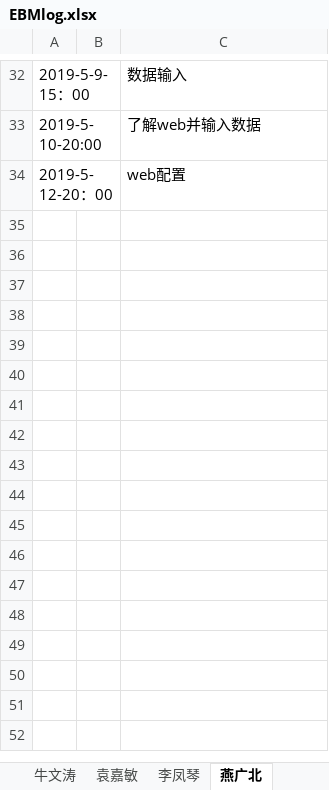
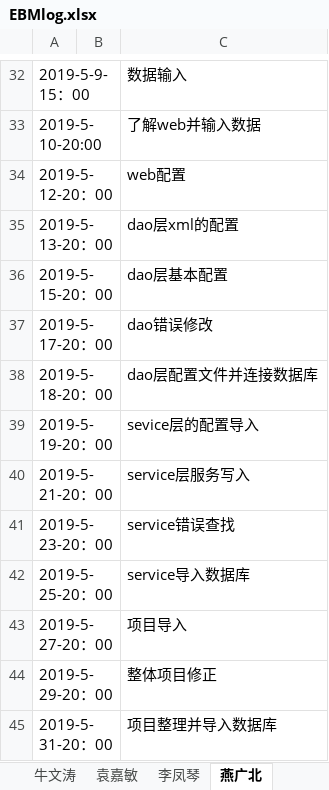
Before and after one commit to jeestu/software, an Excel workbook: doc/EBMlog.xlsx, sheet 燕广北, drawn as a sheet; only a part is shown, gaps mark what is left out; values as stored, in another font and other column widths than the file's, no borders; the diff names each change by its address in the sheet, - before the commit and + after, or states it on an @@ line.

```diff
--- a/doc/EBMlog.xlsx (sheet 燕广北)
+++ b/doc/EBMlog.xlsx (sheet 燕广北)
+row 35: 2019-5-13-20：00 |  | dao层xml的配置
+row 36: 2019-5-15-20：00 |  | dao层基本配置
+row 37: 2019-5-17-20：00 |  | dao错误修改
+row 38: 2019-5-18-20：00 |  | dao层配置文件并连接数据库
+row 39: 2019-5-19-20：00 |  | sevice层的配置导入
+row 40: 2019-5-21-20：00 |  | service层服务写入
+row 41: 2019-5-23-20：00 |  | service错误查找
+row 42: 2019-5-25-20：00 |  | service导入数据库
+row 43: 2019-5-27-20：00 |  | 项目导入
+row 44: 2019-5-29-20：00 |  | 整体项目修正
+row 45: 2019-5-31-20：00 |  | 项目整理并导入数据库
```
Also changed, not shown: sheet 张国豪, 1 other file.
